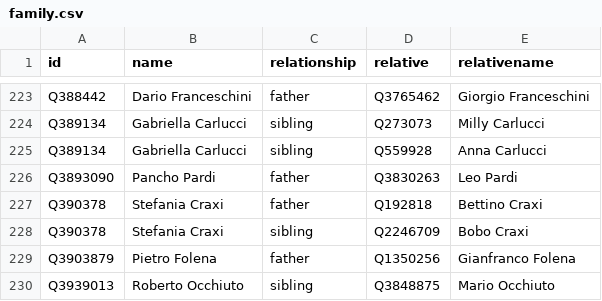
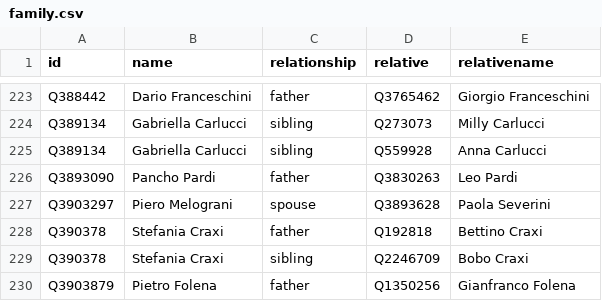
Before and after one commit to every-politician-scrapers/italy-ministers, a CSV file: html/family.csv, drawn as a sheet; only a part is shown, gaps mark what is left out; the shorter side is filled out with more unchanged rows.

```diff
--- a/html/family.csv
+++ b/html/family.csv
@@ -226,2 +226,3 @@ Q389134,Gabriella Carlucci,sibling,Q559928,Anna Carlucci
 Q3893090,Pancho Pardi,father,Q3830263,Leo Pardi
+Q3903297,Piero Melograni,spouse,Q3893628,Paola Severini
 Q390378,Stefania Craxi,father,Q192818,Bettino Craxi
```
Also changed, not shown: html/legislators.csv.
